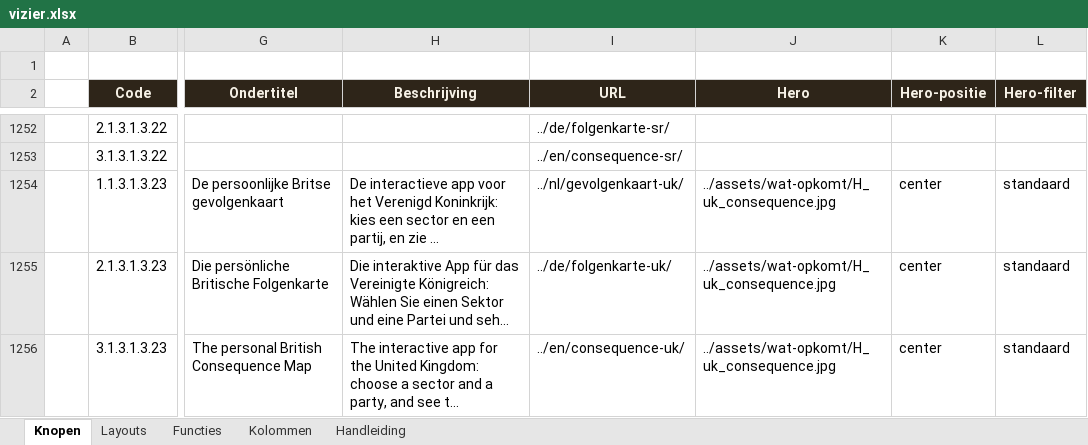
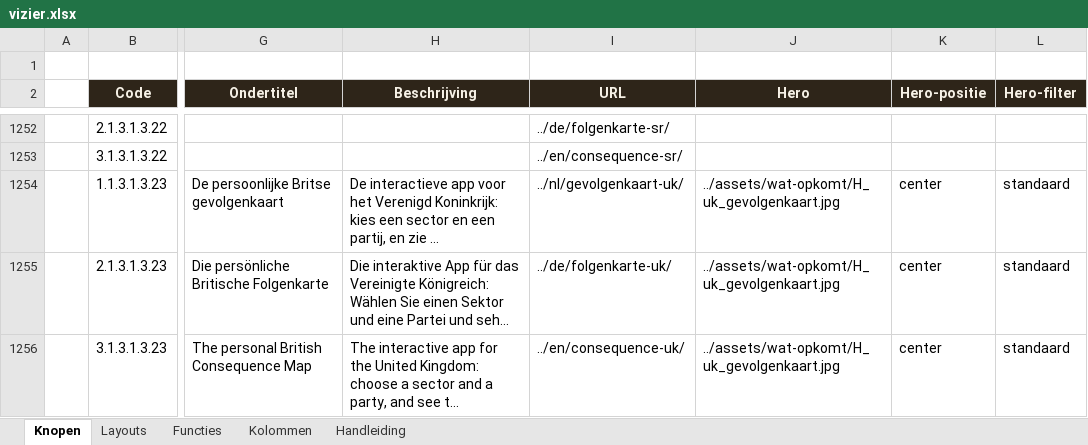
Before and after one commit to koosvanM/openvizier, an Excel workbook: nl/_data/vizier.xlsx, sheet Knopen, drawn as a sheet; only a part is shown, gaps mark what is left out; long unchanged cells end in …; values as stored, in another font and other column widths than the file's, no borders; the diff names each change by its address in the sheet, - before the commit and + after, or states it on an @@ line.

Commit message:
UK: Excel-hero-veld en menu-generator gesynchroniseerd
- Excel matrix vizier.xlsx: kolom Hero voor de 3 UK-rijen bevat nu
  '../assets/wat-opkomt/H_uk_gevolgenkaart.jpg' (was 'H_uk_consequence.jpg')
- scripts/genereer_kaart_menus.py: 'uk' toegevoegd aan HERO_PER_LAND dict
- Hub-pagina's regenereerd — UK-tegel verwijst nu naar bestaand bestand

De grote hero (assets/wat-opkomt/H_uk_gevolgenkaart.jpg, 1536x1024,
Palace of Westminster) wordt door de tegel als 150x150 gecropt via
CSS object-fit: cover.

```diff
--- a/nl/_data/vizier.xlsx (sheet Knopen)
+++ b/nl/_data/vizier.xlsx (sheet Knopen)
-J1254:J1256 (Hero): ../assets/wat-opkomt/H_uk_consequence.jpg
+J1254:J1256 (Hero): ../assets/wat-opkomt/H_uk_gevolgenkaart.jpg
```
Also changed, not shown: 1 other file.
